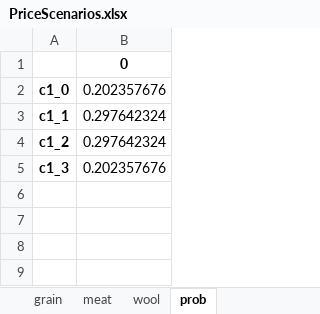
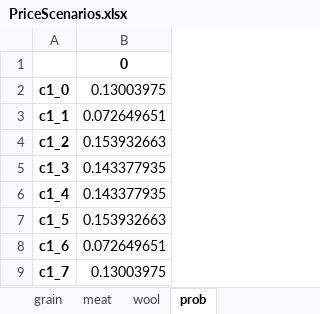
Before and after one commit to youngmr290/Australian-Farm-Optimisation-Model, an Excel workbook: PriceScenarios.xlsx, sheet prob, drawn as a sheet; values as stored, in another font and other column widths than the file's, no borders; the diff names each change by its address in the sheet, - before the commit and + after, or states it on an @@ line.

```diff
--- a/PriceScenarios.xlsx (sheet prob)
+++ b/PriceScenarios.xlsx (sheet prob)
-B2: 0.202357676
+B2: 0.13003975
-B3: 0.297642324
+B3: 0.072649651
-B4: 0.297642324
+B4: 0.153932663
-B5: 0.202357676
+B5: 0.143377935
+row 6: c1_4 | 0.143377935
+row 7: c1_5 | 0.153932663
+row 8: c1_6 | 0.072649651
+row 9: c1_7 | 0.13003975
```
Also changed, not shown: sheet meat, sheet wool, sheet grain, 3 other files.
